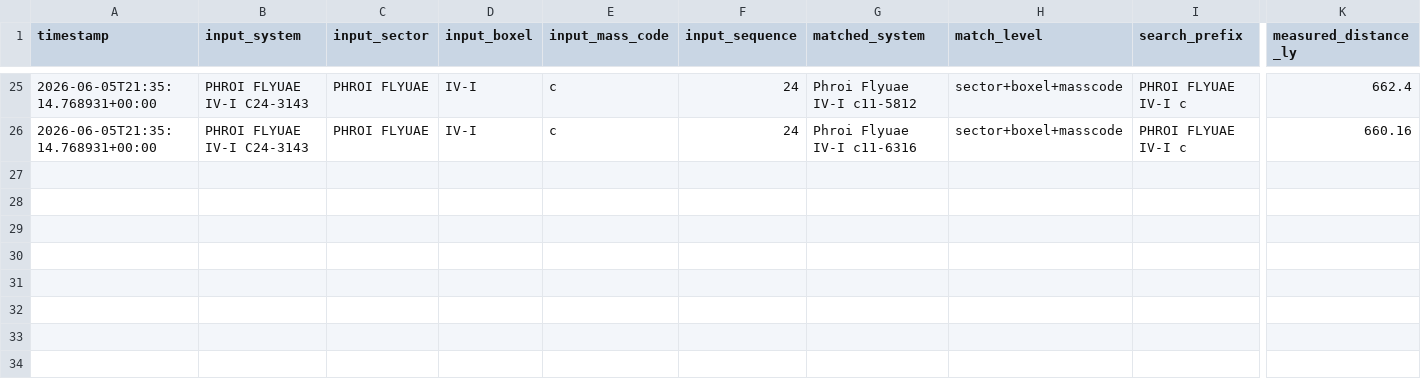
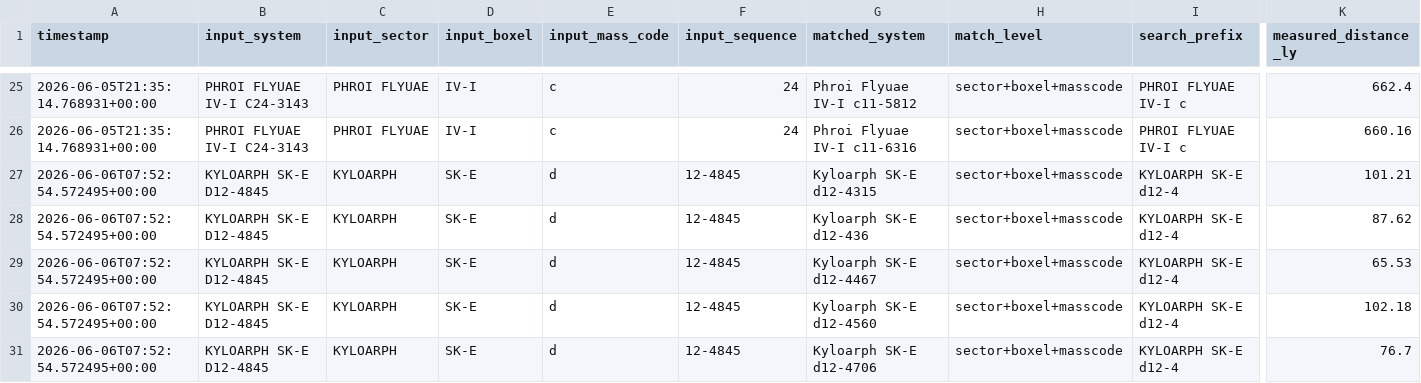
Before and after one commit to khenness/deep_space_assistant, a CSV file: data/distance_data.csv, drawn as a sheet; only a part is shown, gaps mark what is left out; rows hold the shown columns only; the diff names each change by its address in the sheet, - before the commit and + after, or states it on an @@ line.

```diff
--- a/data/distance_data.csv
+++ b/data/distance_data.csv
+row 27: 2026-06-06T07:52:54.572495+00:00 | KYLOARPH SK-E D12-4845 | KYLOARPH | SK-E | d | 12-4845 | Kyloarph SK-E d12-4315 | sector+boxel+masscode | KYLOARPH SK-E d12-4 | 101.21
+row 28: 2026-06-06T07:52:54.572495+00:00 | KYLOARPH SK-E D12-4845 | KYLOARPH | SK-E | d | 12-4845 | Kyloarph SK-E d12-436 | sector+boxel+masscode | KYLOARPH SK-E d12-4 | 87.62
+row 29: 2026-06-06T07:52:54.572495+00:00 | KYLOARPH SK-E D12-4845 | KYLOARPH | SK-E | d | 12-4845 | Kyloarph SK-E d12-4467 | sector+boxel+masscode | KYLOARPH SK-E d12-4 | 65.53
+row 30: 2026-06-06T07:52:54.572495+00:00 | KYLOARPH SK-E D12-4845 | KYLOARPH | SK-E | d | 12-4845 | Kyloarph SK-E d12-4560 | sector+boxel+masscode | KYLOARPH SK-E d12-4 | 102.18
+row 31: 2026-06-06T07:52:54.572495+00:00 | KYLOARPH SK-E D12-4845 | KYLOARPH | SK-E | d | 12-4845 | Kyloarph SK-E d12-4706 | sector+boxel+masscode | KYLOARPH SK-E d12-4 | 76.7
```
